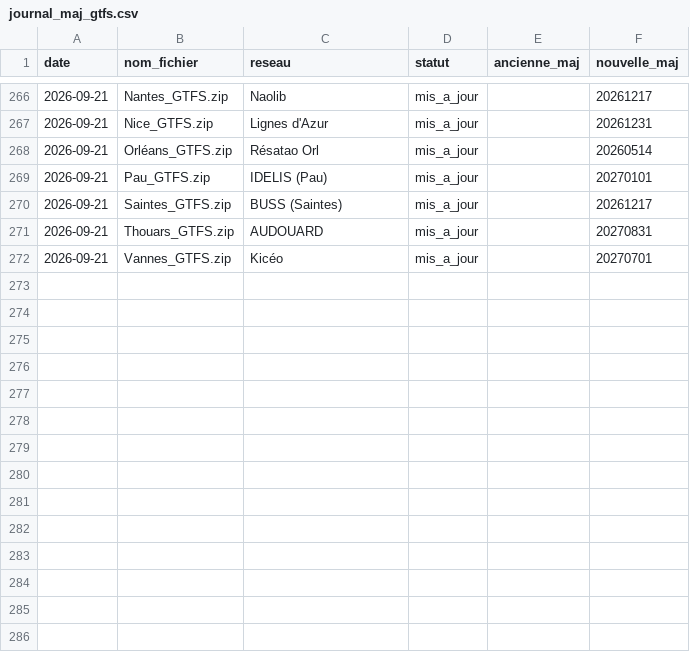
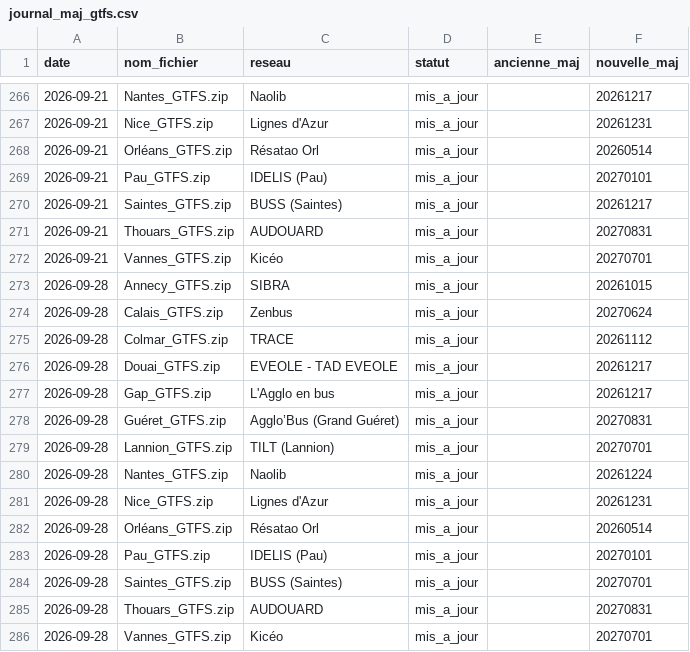
Before and after one commit to antoinechevre/Accessibility_analysis, a CSV file: data/journal_maj_gtfs.csv, drawn as a sheet; only a part is shown, gaps mark what is left out.

```diff
--- a/data/journal_maj_gtfs.csv
+++ b/data/journal_maj_gtfs.csv
@@ -272 +272,15 @@ date,nom_fichier,reseau,statut,ancienne_maj,nouvelle_maj
 2026-09-21,Vannes_GTFS.zip,Kicéo,mis_a_jour,,20270701
+2026-09-28,Annecy_GTFS.zip,SIBRA,mis_a_jour,,20261015
+2026-09-28,Calais_GTFS.zip,Zenbus,mis_a_jour,,20270624
+2026-09-28,Colmar_GTFS.zip,TRACE,mis_a_jour,,20261112
+2026-09-28,Douai_GTFS.zip,EVEOLE - TAD EVEOLE,mis_a_jour,,20261217
+2026-09-28,Gap_GTFS.zip,L'Agglo en bus,mis_a_jour,,20261217
+2026-09-28,Guéret_GTFS.zip,Agglo’Bus (Grand Guéret),mis_a_jour,,20270831
+2026-09-28,Lannion_GTFS.zip,TILT (Lannion),mis_a_jour,,20270701
+2026-09-28,Nantes_GTFS.zip,Naolib,mis_a_jour,,20261224
+2026-09-28,Nice_GTFS.zip,Lignes d'Azur,mis_a_jour,,20261231
+2026-09-28,Orléans_GTFS.zip,Résatao Orl,mis_a_jour,,20260514
+2026-09-28,Pau_GTFS.zip,IDELIS (Pau),mis_a_jour,,20270101
+2026-09-28,Saintes_GTFS.zip,BUSS (Saintes),mis_a_jour,,20270701
+2026-09-28,Thouars_GTFS.zip,AUDOUARD,mis_a_jour,,20270831
+2026-09-28,Vannes_GTFS.zip,Kicéo,mis_a_jour,,20270701
```
